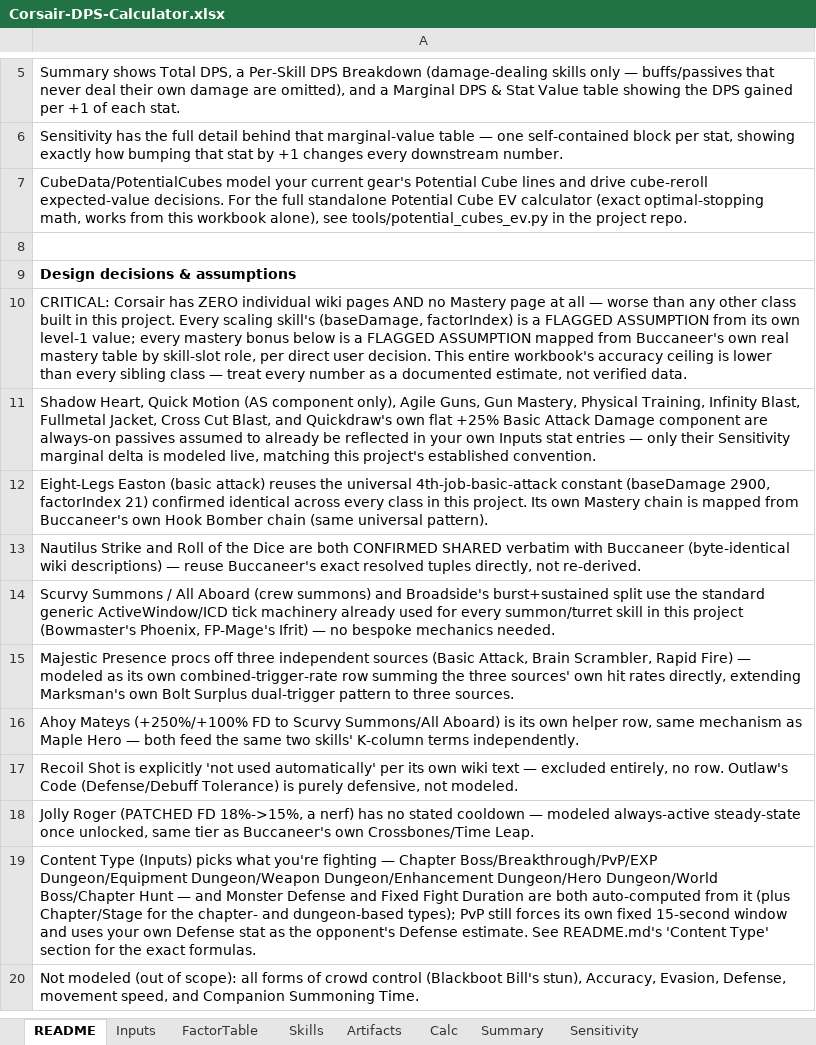
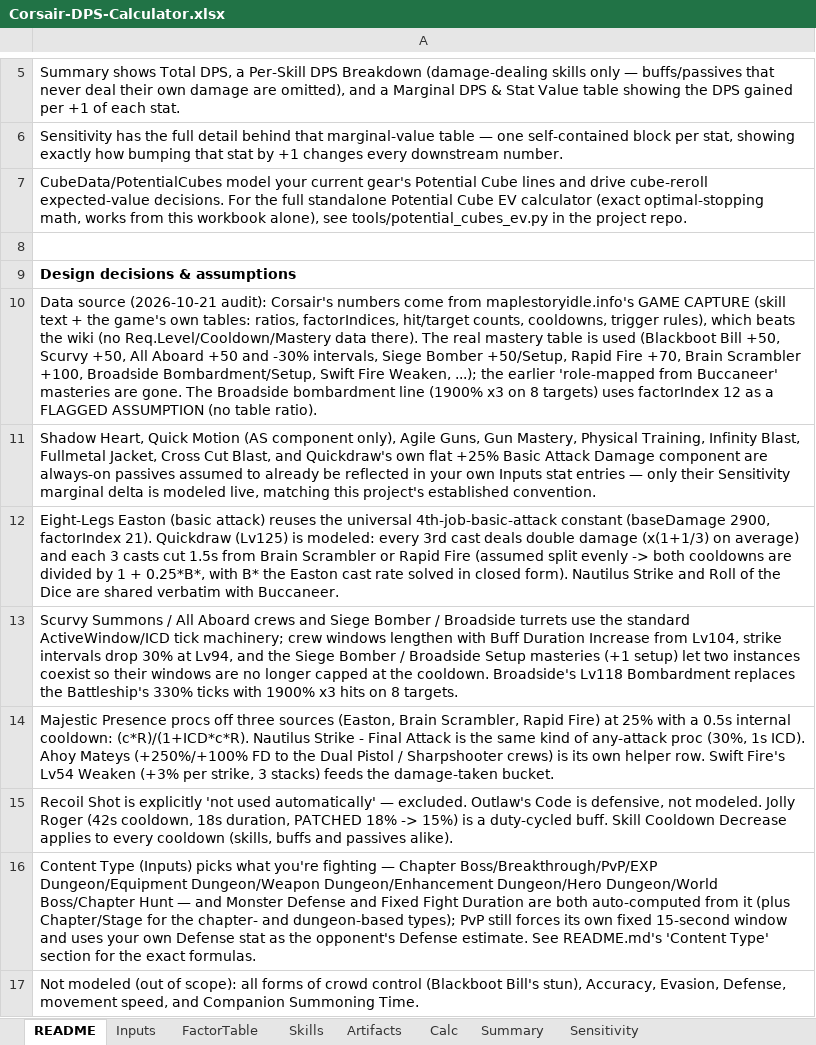
Before and after one commit to yanivgoft/MapleStoryIdleOptimizer, an Excel workbook: Corsair/Corsair-DPS-Calculator.xlsx, sheet README, drawn as a sheet; only a part is shown, gaps mark what is left out; values as stored, in another font and other column widths than the file's, no borders; 1 other sheet too large or unreadable and not compared; the diff names each change by its address in the sheet, - before the commit and + after, or states it on an @@ line.

```diff
--- a/Corsair/Corsair-DPS-Calculator.xlsx (sheet README)
+++ b/Corsair/Corsair-DPS-Calculator.xlsx (sheet README)
-A10: CRITICAL: Corsair has ZERO individual wiki pages AND no Mastery page at all — worse than any other class built in this project. Every scaling skill's (baseDamage, factorIndex) is a FLAGGED ASSUMPTION from its own level-1 value; every mastery bonus below is a FLAGGED ASSUMPTION mapped from Buccaneer's own real mastery table by skill-slot role, per direct user decision. This entire workbook's accuracy ceiling is lower than every sibling class — treat every number as a documented estimate, not verified data.
+A10: Data source (2026-10-21 audit): Corsair's numbers come from maplestoryidle.info's GAME CAPTURE (skill text + the game's own tables: ratios, factorIndices, hit/target counts, cooldowns, trigger rules), which beats the wiki (no Req.Level/Cooldown/Mastery data there). The real mastery table is used (Blackboot Bill +50, Scurvy +50, All Aboard +50 and -30% intervals, Siege Bomber +50/Setup, Rapid Fire +70, Brain Scrambler +100, Broadside Bombardment/Setup, Swift Fire Weaken, ...); the earlier 'role-mapped from Buccaneer' masteries are gone. The Broadside bombardment line (1900% x3 on 8 targets) uses factorIndex 12 as a FLAGGED ASSUMPTION (no table ratio).
-A12: …2900, factorIndex 21) confirmed identical across every class in this project. Its own Mastery chain is mapped from Buccaneer's own Hook Bomber chain (same universal pattern).
+A12: …2900, factorIndex 21). Quickdraw (Lv125) is modeled: every 3rd cast deals double damage (x(1+1/3) on average) and each 3 casts cut 1.5s from Brain Scrambler or Rapid Fire (assumed split evenly -> both cooldowns are divided by 1 + 0.25*B*, with B* the Easton cast rate solved in closed form). Nautilus Strike and Roll of the Dice are shared verbatim with Buccaneer.
-A13: Nautilus Strike and Roll of the Dice are both CONFIRMED SHARED verbatim with Buccaneer (byte-identical wiki descriptions) — reuse Buccaneer's exact resolved tuples directly, not re-derived.
+A13: Scurvy Summons / All Aboard crews and Siege Bomber / Broadside turrets use the standard ActiveWindow/ICD tick machinery; crew windows lengthen with Buff Duration Increase from Lv104, strike intervals drop 30% at Lv94, and the Siege Bomber / Broadside Setup masteries (+1 setup) let two instances coexist so their windows are no longer capped at the cooldown. Broadside's Lv118 Bombardment replaces the Battleship's 330% ticks with 1900% x3 hits on 8 targets.
-A14: Scurvy Summons / All Aboard (crew summons) and Broadside's burst+sustained split use the standard generic ActiveWindow/ICD tick machinery already used for every summon/turret skill in this project (Bowmaster's Phoenix, FP-Mage's Ifrit) — no bespoke mechanics needed.
+A14: Majestic Presence procs off three sources (Easton, Brain Scrambler, Rapid Fire) at 25% with a 0.5s internal cooldown: (c*R)/(1+ICD*c*R). Nautilus Strike - Final Attack is the same kind of any-attack proc (30%, 1s ICD). Ahoy Mateys (+250%/+100% FD to the Dual Pistol / Sharpshooter crews) is its own helper row. Swift Fire's Lv54 Weaken (+3% per strike, 3 stacks) feeds the damage-taken bucket.
-A15: Majestic Presence procs off three independent sources (Basic Attack, Brain Scrambler, Rapid Fire) — modeled as its own combined-trigger-rate row summing the three sources' own hit rates directly, extending Marksman's own Bolt Surplus dual-trigger pattern to three sources.
+A15: Recoil Shot is explicitly 'not used automatically' — excluded. Outlaw's Code is defensive, not modeled. Jolly Roger (42s cooldown, 18s duration, PATCHED 18% -> 15%) is a duty-cycled buff. Skill Cooldown Decrease applies to every cooldown (skills, buffs and passives alike).
-row 16: Ahoy Mateys (+250%/+100% FD to Scurvy Summons/All Aboard) is its own helper row, same mechanism as Maple Hero — both feed the same two skills' K-column terms independently.
-row 17: Recoil Shot is explicitly 'not used automatically' per its own wiki text — excluded entirely, no row. Outlaw's Code (Defense/Debuff Tolerance) is purely defensive, not modeled.
-row 18: Jolly Roger (PATCHED FD 18%->15%, a nerf) has no stated cooldown — modeled always-active steady-state once unlocked, same tier as Buccaneer's own Crossbones/Time Leap.
```
Also changed, not shown: sheet Calc, sheet CubeData, sheet Skills, sheet Summary, sheet Inputs, Bowmaster/Bowmaster-DPS-Calculator.xlsx, Buccaneer/Buccaneer-DPS-Calculator.xlsx, 35 other files.
